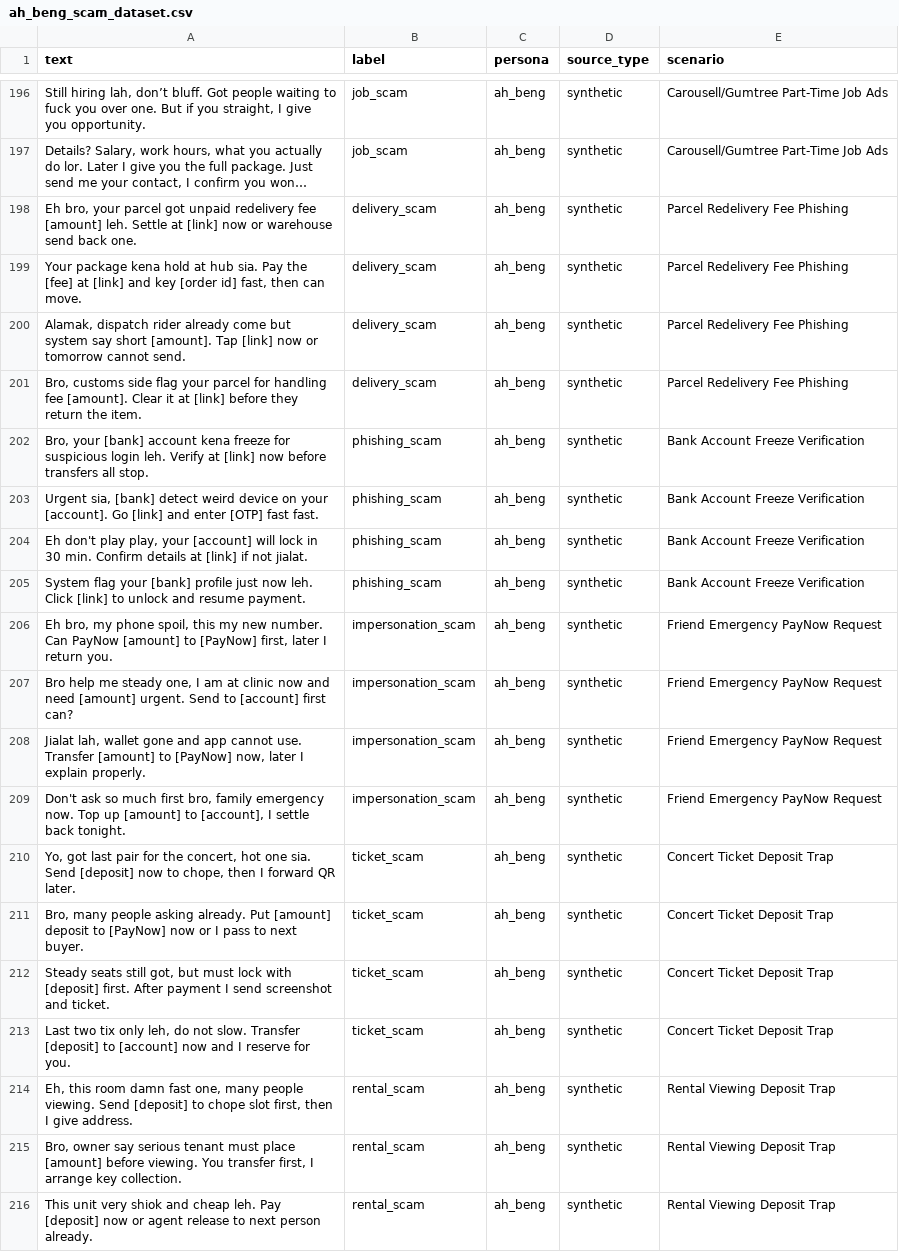
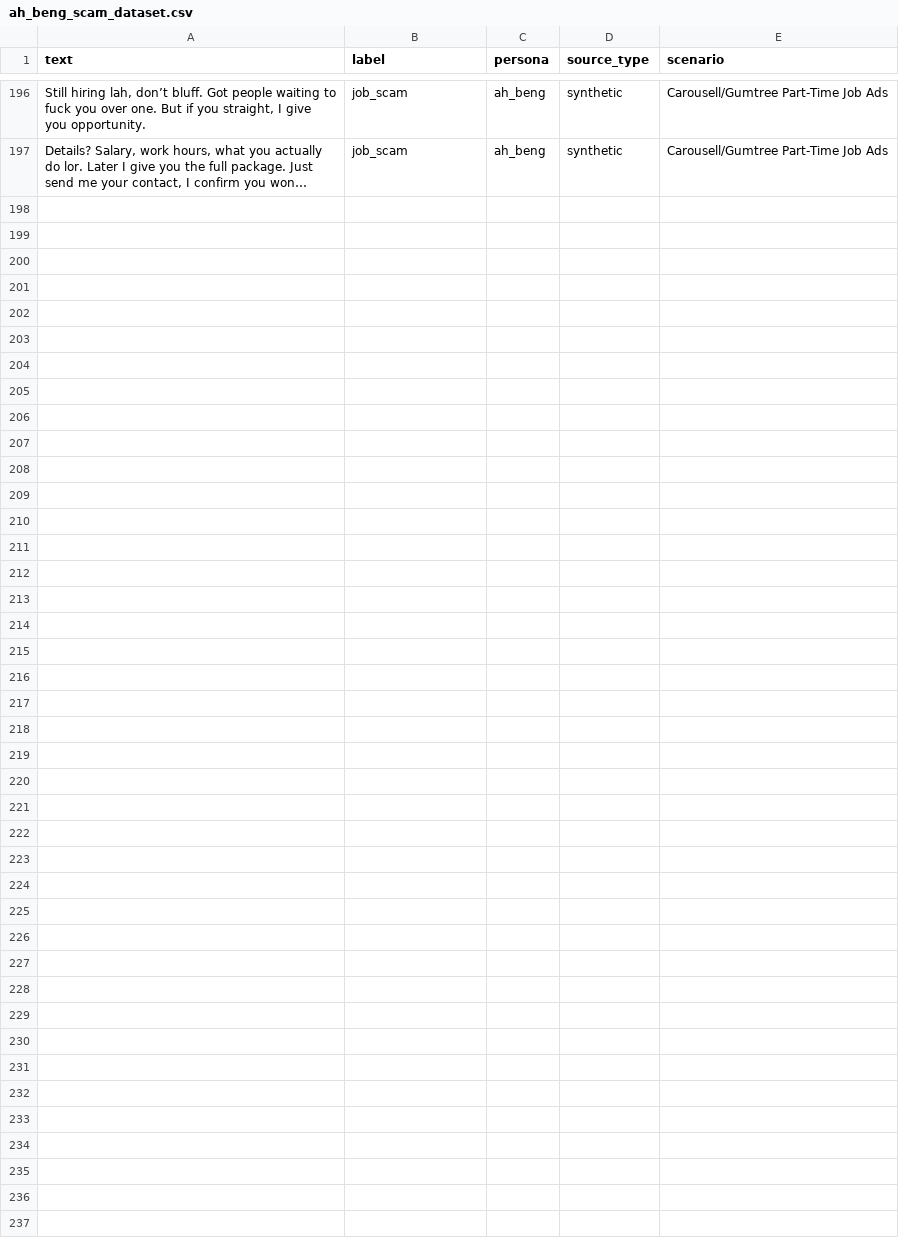
Before and after one commit to JithinBathula/Singlish-Scam-Classifier, a CSV file: datasets/ah_beng_scam_dataset.csv, drawn as a sheet; only a part is shown, gaps mark what is left out; long unchanged cells end in …; the diff covers the shown part only; the diff names each change by its address in the sheet, - before the commit and + after, or states it on an @@ line.

```diff
--- a/datasets/ah_beng_scam_dataset.csv
+++ b/datasets/ah_beng_scam_dataset.csv
-row 198: Eh bro, your parcel got unpaid redelivery fee [amount] leh. Settle at [link] now or warehouse send back one. | delivery_scam | ah_beng | synthetic | Parcel Redelivery Fee Phishing
-row 199: Your package kena hold at hub sia. Pay the [fee] at [link] and key [order id] fast, then can move. | delivery_scam | ah_beng | synthetic | Parcel Redelivery Fee Phishing
-row 200: Alamak, dispatch rider already come but system say short [amount]. Tap [link] now or tomorrow cannot send. | delivery_scam | ah_beng | synthetic | Parcel Redelivery Fee Phishing
-row 201: Bro, customs side flag your parcel for handling fee [amount]. Clear it at [link] before they return the item. | delivery_scam | ah_beng | synthetic | Parcel Redelivery Fee Phishing
-row 202: Bro, your [bank] account kena freeze for suspicious login leh. Verify at [link] now before transfers all stop. | phishing_scam | ah_beng | synthetic | Bank Account Freeze Verification
-row 203: Urgent sia, [bank] detect weird device on your [account]. Go [link] and enter [OTP] fast fast. | phishing_scam | ah_beng | synthetic | Bank Account Freeze Verification
-row 204: Eh don't play play, your [account] will lock in 30 min. Confirm details at [link] if not jialat. | phishing_scam | ah_beng | synthetic | Bank Account Freeze Verification
-row 205: System flag your [bank] profile just now leh. Click [link] to unlock and resume payment. | phishing_scam | ah_beng | synthetic | Bank Account Freeze Verification
-row 206: Eh bro, my phone spoil, this my new number. Can PayNow [amount] to [PayNow] first, later I return you. | impersonation_scam | ah_beng | synthetic | Friend Emergency PayNow Request
-row 207: Bro help me steady one, I am at clinic now and need [amount] urgent. Send to [account] first can? | impersonation_scam | ah_beng | synthetic | Friend Emergency PayNow Request
-row 208: Jialat lah, wallet gone and app cannot use. Transfer [amount] to [PayNow] now, later I explain properly. | impersonation_scam | ah_beng | synthetic | Friend Emergency PayNow Request
-row 209: Don't ask so much first bro, family emergency now. Top up [amount] to [account], I settle back tonight. | impersonation_scam | ah_beng | synthetic | Friend Emergency PayNow Request
-row 210: Yo, got last pair for the concert, hot one sia. Send [deposit] now to chope, then I forward QR later. | ticket_scam | ah_beng | synthetic | Concert Ticket Deposit Trap
-row 211: Bro, many people asking already. Put [amount] deposit to [PayNow] now or I pass to next buyer. | ticket_scam | ah_beng | synthetic | Concert Ticket Deposit Trap
-row 212: Steady seats still got, but must lock with [deposit] first. After payment I send screenshot and ticket. | ticket_scam | ah_beng | synthetic | Concert Ticket Deposit Trap
-row 213: Last two tix only leh, do not slow. Transfer [deposit] to [account] now and I reserve for you. | ticket_scam | ah_beng | synthetic | Concert Ticket Deposit Trap
-row 214: Eh, this room damn fast one, many people viewing. Send [deposit] to chope slot first, then I give address. | rental_scam | ah_beng | synthetic | Rental Viewing Deposit Trap
-row 215: Bro, owner say serious tenant must place [amount] before viewing. You transfer first, I arrange key collection. | rental_scam | ah_beng | synthetic | Rental Viewing Deposit Trap
-row 216: This unit very shiok and cheap leh. Pay [deposit] now or agent release to next person already. | rental_scam | ah_beng | synthetic | Rental Viewing Deposit Trap
```
Also changed, not shown: 13 removed rows elsewhere in this file.
